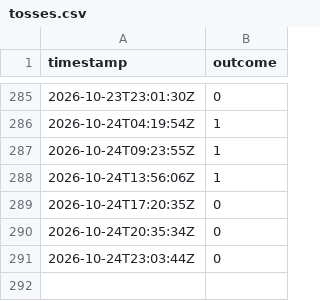
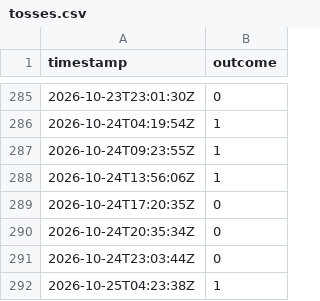
Before and after one commit to notweerdmonk/bernoulli-khwarizmi-bit-ledger, a CSV file: tosses.csv, drawn as a sheet; only a part is shown, gaps mark what is left out.

```diff
--- a/tosses.csv
+++ b/tosses.csv
@@ -291 +291,2 @@ timestamp,outcome
 2026-10-24T23:03:44Z,0
+2026-10-25T04:23:38Z,1
```
Also changed, not shown: 1 other file.
